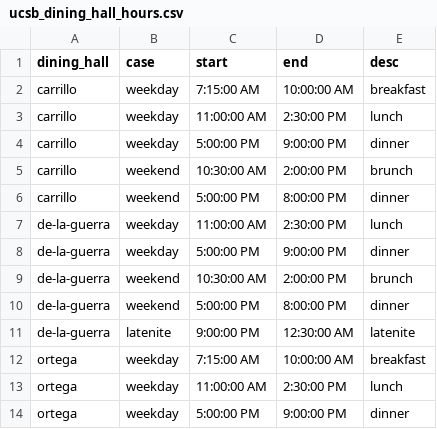
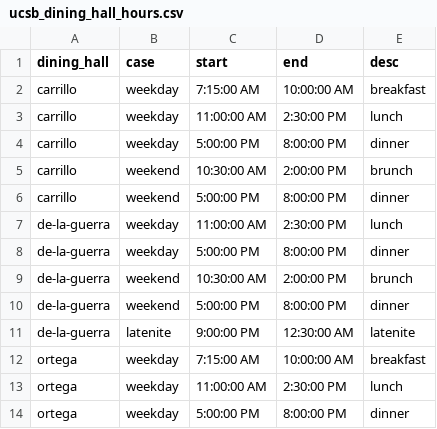
Before and after one commit to CrudeCoconut/dining-hall-ds, a CSV file: data/ucsb_dining_hall_hours.csv, drawn as a sheet.

Commit message:
updated gitignore, dining hall hrs

```diff
--- a/data/ucsb_dining_hall_hours.csv
+++ b/data/ucsb_dining_hall_hours.csv
@@ -3,3 +3,3 @@ carrillo,weekday,7:15:00 AM,10:00:00 AM,breakfast
 carrillo,weekday,11:00:00 AM,2:30:00 PM,lunch
-carrillo,weekday,5:00:00 PM,9:00:00 PM,dinner
+carrillo,weekday,5:00:00 PM,8:00:00 PM,dinner
 carrillo,weekend,10:30:00 AM,2:00:00 PM,brunch
@@ -7,3 +7,3 @@ carrillo,weekend,5:00:00 PM,8:00:00 PM,dinner
 de-la-guerra,weekday,11:00:00 AM,2:30:00 PM,lunch
-de-la-guerra,weekday,5:00:00 PM,9:00:00 PM,dinner
+de-la-guerra,weekday,5:00:00 PM,8:00:00 PM,dinner
 de-la-guerra,weekend,10:30:00 AM,2:00:00 PM,brunch
@@ -13,2 +13,2 @@ ortega,weekday,7:15:00 AM,10:00:00 AM,breakfast
 ortega,weekday,11:00:00 AM,2:30:00 PM,lunch
-ortega,weekday,5:00:00 PM,9:00:00 PM,dinner
+ortega,weekday,5:00:00 PM,8:00:00 PM,dinner
```
